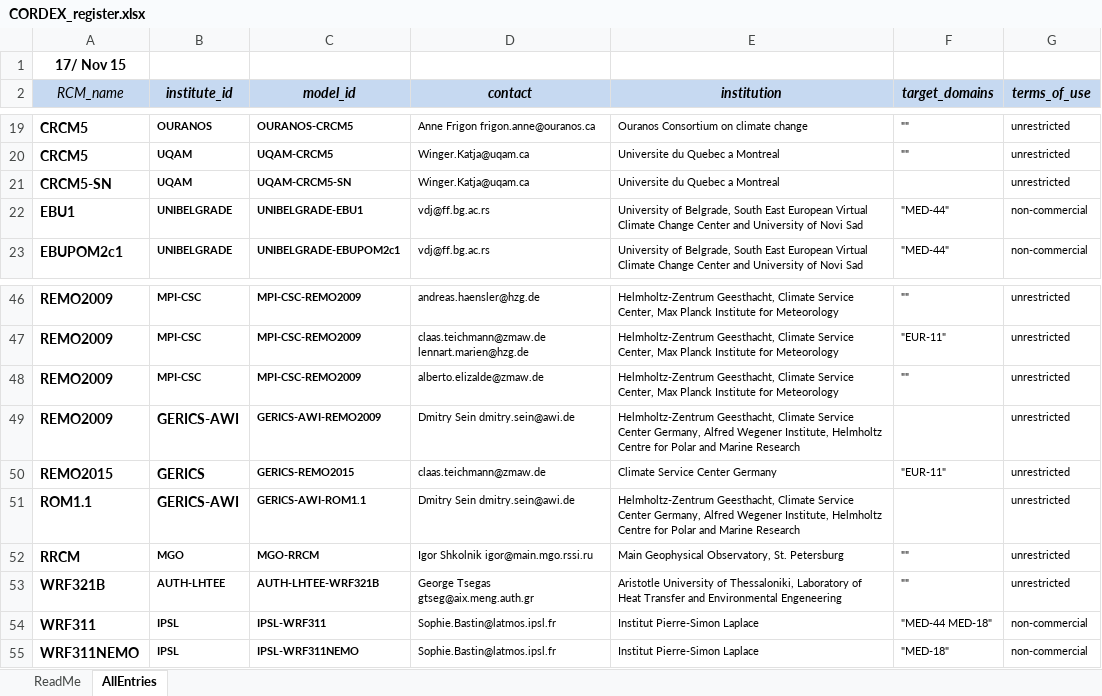
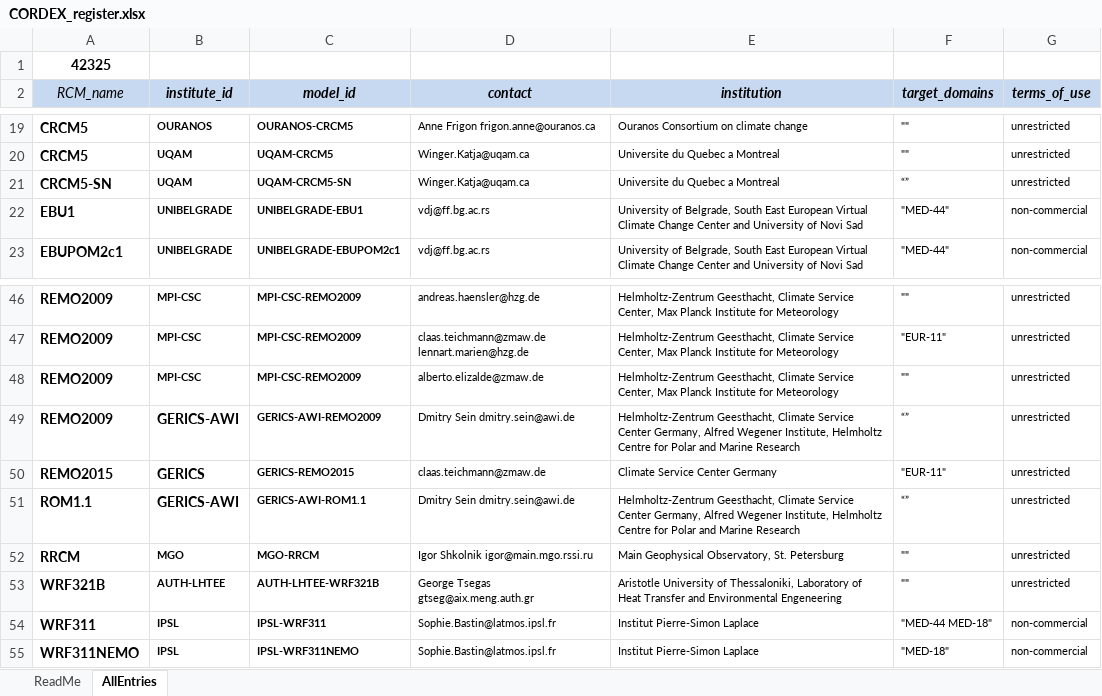
Before and after one commit to IS-ENES-Data/cordex, an Excel workbook: CORDEX_register.xlsx, sheet AllEntries, drawn as a sheet; only a part is shown, gaps mark what is left out; values as stored, in another font and other column widths than the file's, no borders; conditional formats not drawn; the diff names each change by its address in the sheet, - before the commit and + after, or states it on an @@ line.

Commit message:
corrected empty fields

```diff
--- a/CORDEX_register.xlsx (sheet AllEntries)
+++ b/CORDEX_register.xlsx (sheet AllEntries)
-A1 (RCM_name): 17/ Nov 15
+A1 (RCM_name): 42325
-F21 (target_domains): (empty)
+F21 (target_domains): “”
-F49 (target_domains): (empty)
+F49 (target_domains): “”
-F51 (target_domains): (empty)
+F51 (target_domains): “”
```
Also changed, not shown: sheet ReadMe.
